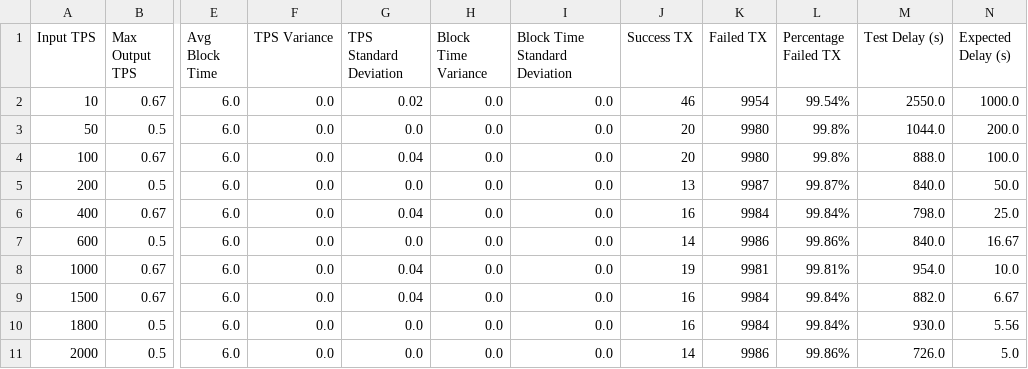
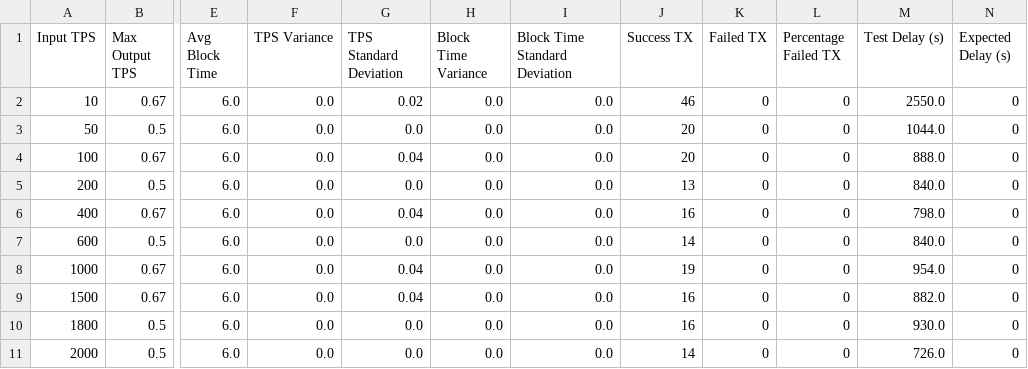
Before and after one commit to lucgerrits/sim-multichain-with-polkadot-and-substrate, a CSV file: results/block_logs/oh_yeay_relaychain_4collator_stats_values.csv, drawn as a sheet; only a part is shown, gaps mark what is left out; the diff names each change by its address in the sheet, - before the commit and + after, or states it on an @@ line.

Commit message:
fix result only for relaychain data

```diff
--- a/results/block_logs/oh_yeay_relaychain_4collator_stats_values.csv
+++ b/results/block_logs/oh_yeay_relaychain_4collator_stats_values.csv
-K2 (Failed TX): 9954
+K2 (Failed TX): 0
-L2 (Percentage Failed TX): 99.54%
+L2 (Percentage Failed TX): 0
-N2 (Expected Delay (s)): 1000.0
+N2 (Expected Delay (s)): 0
-K3:K4 (Failed TX): 9980
+K3:K4 (Failed TX): 0
-L3:L4 (Percentage Failed TX): 99.8%
+L3:L4 (Percentage Failed TX): 0
-N3 (Expected Delay (s)): 200.0
+N3 (Expected Delay (s)): 0
-N4 (Expected Delay (s)): 100.0
+N4 (Expected Delay (s)): 0
-K5 (Failed TX): 9987
+K5 (Failed TX): 0
-L5 (Percentage Failed TX): 99.87%
+L5 (Percentage Failed TX): 0
-N5 (Expected Delay (s)): 50.0
+N5 (Expected Delay (s)): 0
-K6 (Failed TX): 9984
+K6 (Failed TX): 0
-L6 (Percentage Failed TX): 99.84%
+L6 (Percentage Failed TX): 0
-N6 (Expected Delay (s)): 25.0
+N6 (Expected Delay (s)): 0
-K7 (Failed TX): 9986
+K7 (Failed TX): 0
-L7 (Percentage Failed TX): 99.86%
+L7 (Percentage Failed TX): 0
-N7 (Expected Delay (s)): 16.67
+N7 (Expected Delay (s)): 0
-K8 (Failed TX): 9981
+K8 (Failed TX): 0
-L8 (Percentage Failed TX): 99.81%
+L8 (Percentage Failed TX): 0
-N8 (Expected Delay (s)): 10.0
+N8 (Expected Delay (s)): 0
-K9:K10 (Failed TX): 9984
+K9:K10 (Failed TX): 0
-L9:L10 (Percentage Failed TX): 99.84%
+L9:L10 (Percentage Failed TX): 0
-N9 (Expected Delay (s)): 6.67
+N9 (Expected Delay (s)): 0
-N10 (Expected Delay (s)): 5.56
+N10 (Expected Delay (s)): 0
-K11 (Failed TX): 9986
+K11 (Failed TX): 0
-L11 (Percentage Failed TX): 99.86%
+L11 (Percentage Failed TX): 0
-N11 (Expected Delay (s)): 5.0
+N11 (Expected Delay (s)): 0
```
Also changed, not shown: results/block_logs/oh_yeay_relaychain_1collator_stats_values.csv, results/block_logs/oh_yeay_relaychain_2collator_stats_values.csv, 6 other files.
